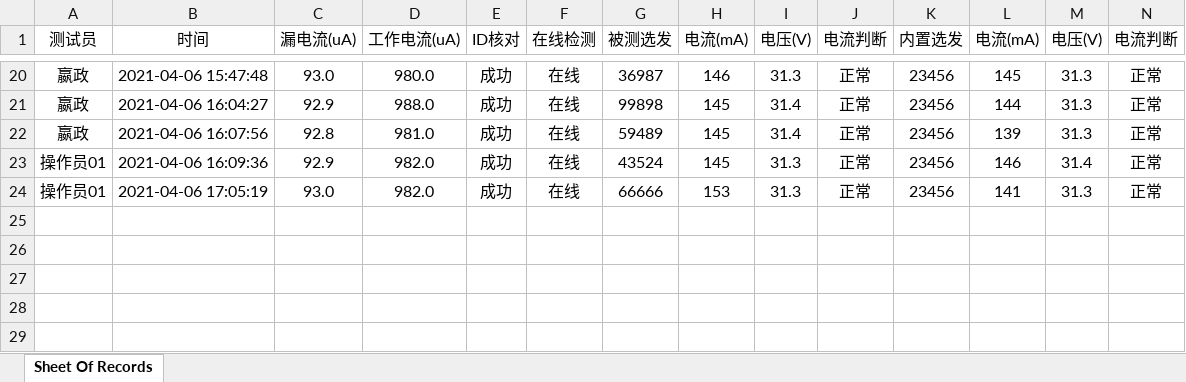
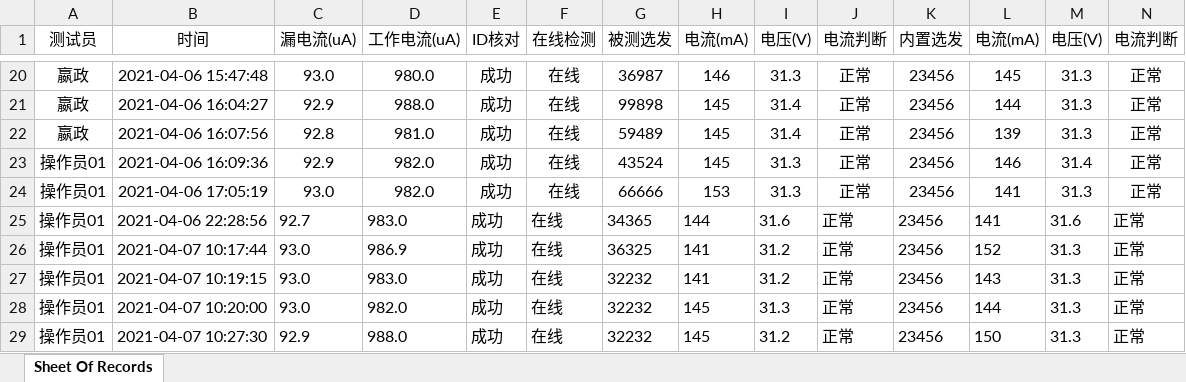
Before and after one commit to LeeGingko/Terminal, an Excel workbook: recording.xlsx, sheet Sheet Of Records, drawn as a sheet; only a part is shown, gaps mark what is left out; values as stored, in another font and other column widths than the file's, no borders; rows hold the shown columns only; the diff names each change by its address in the sheet, - before the commit and + after, or states it on an @@ line.

```diff
--- a/recording.xlsx (sheet Sheet Of Records)
+++ b/recording.xlsx (sheet Sheet Of Records)
+row 25: 操作员01 | 2021-04-06 22:28:56 | 92.7 | 983.0 | 成功 | 在线 | 34365 | 144 | 31.6 | 正常 | 23456 | 141 | 31.6 | 正常
+row 26: 操作员01 | 2021-04-07 10:17:44 | 93.0 | 986.9 | 成功 | 在线 | 36325 | 141 | 31.2 | 正常 | 23456 | 152 | 31.3 | 正常
+row 27: 操作员01 | 2021-04-07 10:19:15 | 93.0 | 983.0 | 成功 | 在线 | 32232 | 141 | 31.2 | 正常 | 23456 | 143 | 31.3 | 正常
+row 28: 操作员01 | 2021-04-07 10:20:00 | 93.0 | 982.0 | 成功 | 在线 | 32232 | 145 | 31.3 | 正常 | 23456 | 144 | 31.3 | 正常
+row 29: 操作员01 | 2021-04-07 10:27:30 | 92.9 | 988.0 | 成功 | 在线 | 32232 | 145 | 31.2 | 正常 | 23456 | 150 | 31.3 | 正常
```
Also changed, not shown: 4 other files.
